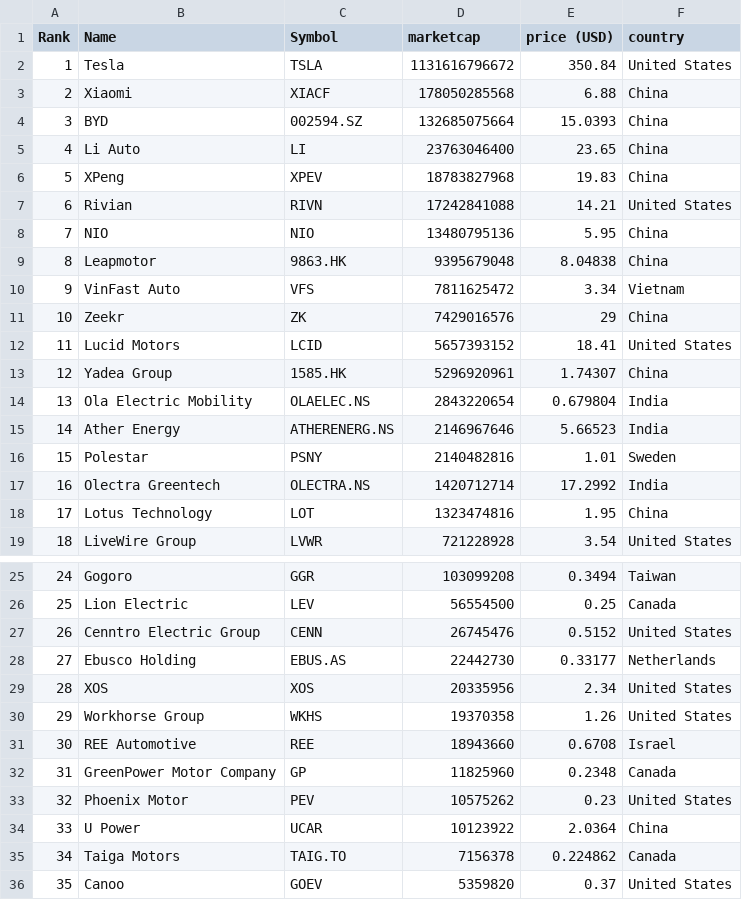
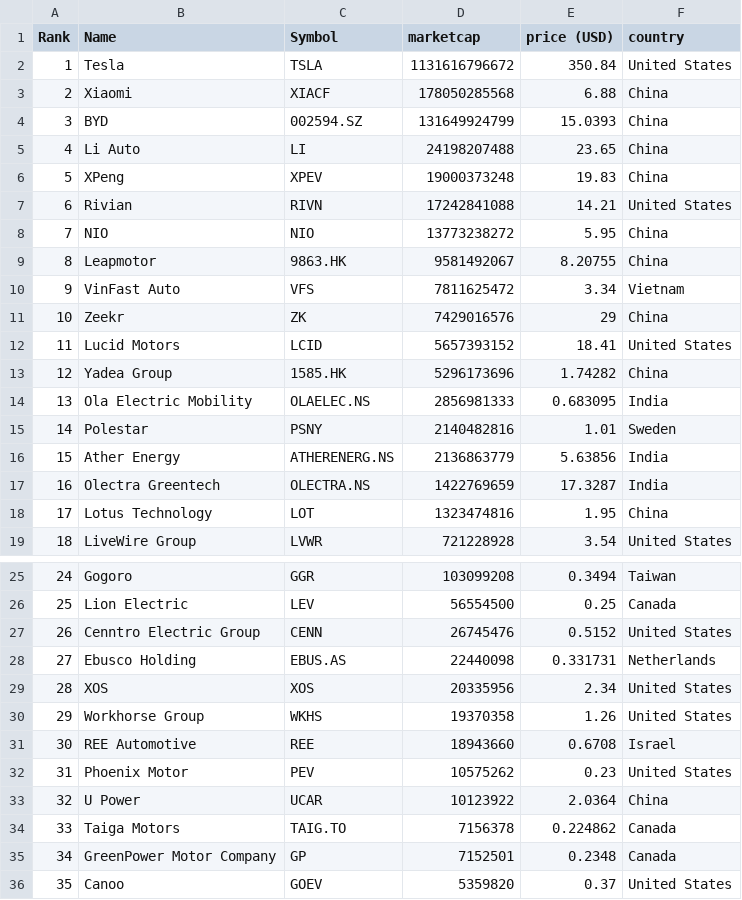
Before and after one commit to sosalemorvan/merida-june-6-2024_artfisica, a CSV file: companies-all.csv, drawn as a sheet; only a part is shown, gaps mark what is left out.

```diff
--- a/companies-all.csv
+++ b/companies-all.csv
@@ -3,8 +3,8 @@
 "2","Xiaomi","XIACF","178050285568","6.88","China"
-"3","BYD","002594.SZ","132685075664","15.0393","China"
-"4","Li Auto","LI","23763046400","23.65","China"
-"5","XPeng","XPEV","18783827968","19.83","China"
+"3","BYD","002594.SZ","131649924799","15.0393","China"
+"4","Li Auto","LI","24198207488","23.65","China"
+"5","XPeng","XPEV","19000373248","19.83","China"
 "6","Rivian","RIVN","17242841088","14.21","United States"
-"7","NIO","NIO","13480795136","5.95","China"
-"8","Leapmotor","9863.HK","9395679048","8.04838","China"
+"7","NIO","NIO","13773238272","5.95","China"
+"8","Leapmotor","9863.HK","9581492067","8.20755","China"
 "9","VinFast Auto","VFS","7811625472","3.34","Vietnam"
@@ -12,7 +12,7 @@
 "11","Lucid Motors","LCID","5657393152","18.41","United States"
-"12","Yadea Group","1585.HK","5296920961","1.74307","China"
-"13","Ola Electric Mobility","OLAELEC.NS","2843220654","0.679804","India"
-"14","Ather Energy","ATHERENERG.NS","2146967646","5.66523","India"
-"15","Polestar","PSNY","2140482816","1.01","Sweden"
-"16","Olectra Greentech","OLECTRA.NS","1420712714","17.2992","India"
+"12","Yadea Group","1585.HK","5296173696","1.74282","China"
+"13","Ola Electric Mobility","OLAELEC.NS","2856981333","0.683095","India"
+"14","Polestar","PSNY","2140482816","1.01","Sweden"
+"15","Ather Energy","ATHERENERG.NS","2136863779","5.63856","India"
+"16","Olectra Greentech","OLECTRA.NS","1422769659","17.3287","India"
 "17","Lotus Technology","LOT","1323474816","1.95","China"
@@ -27,3 +27,3 @@
 "26","Cenntro Electric Group","CENN","26745476","0.5152","United States"
-"27","Ebusco Holding","EBUS.AS","22442730","0.33177","Netherlands"
+"27","Ebusco Holding","EBUS.AS","22440098","0.331731","Netherlands"
 "28","XOS","XOS","20335956","2.34","United States"
@@ -31,6 +31,6 @@
 "30","REE Automotive","REE","18943660","0.6708","Israel"
-"31","GreenPower Motor Company","GP","11825960","0.2348","Canada"
-"32","Phoenix Motor","PEV","10575262","0.23","United States"
-"33","U Power","UCAR","10123922","2.0364","China"
-"34","Taiga Motors","TAIG.TO","7156378","0.224862","Canada"
+"31","Phoenix Motor","PEV","10575262","0.23","United States"
+"32","U Power","UCAR","10123922","2.0364","China"
+"33","Taiga Motors","TAIG.TO","7156378","0.224862","Canada"
+"34","GreenPower Motor Company","GP","7152501","0.2348","Canada"
 "35","Canoo","GOEV","5359820","0.37","United States"
```
Also changed, not shown: companies-china.csv.
